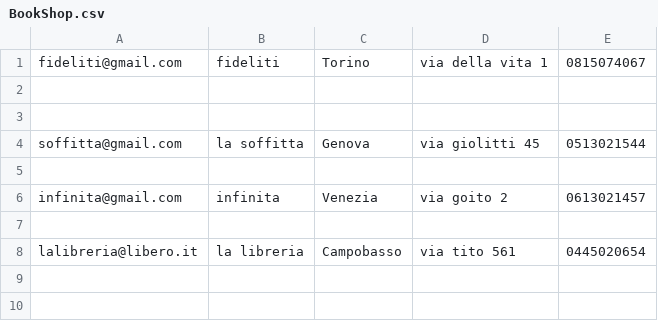
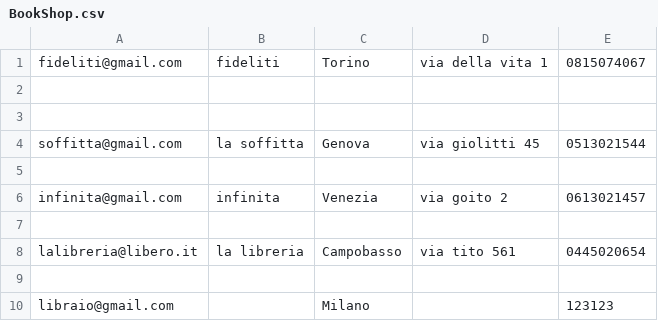
Before and after one commit to LGiovProject/ISPW, a CSV file: CircularBook/src/main/res/BookShop.csv, drawn as a sheet; the diff names each change by its address in the sheet, - before the commit and + after, or states it on an @@ line.

```diff
--- a/CircularBook/src/main/res/BookShop.csv
+++ b/CircularBook/src/main/res/BookShop.csv
+row 9: (empty)
+row 10: libraio@gmail.com |  | Milano |  | 123123
```
Also changed, not shown: CircularBook/src/main/res/Login.csv, 26 other files.
